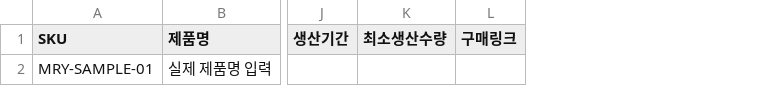
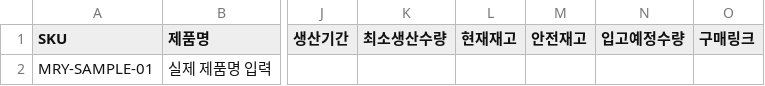
Before and after one commit to sanghohoho0813-lab/Gayeon-miryeo-kbeauty-growth-ax, a CSV file: public/samples/products_template.csv, drawn as a sheet; only a part is shown, gaps mark what is left out; the diff names each change by its address in the sheet, - before the commit and + after, or states it on an @@ line.

```diff
--- a/public/samples/products_template.csv
+++ b/public/samples/products_template.csv
+column L (현재재고), empty
+column M (안전재고), empty
+column N (입고예정수량), empty
```
Also changed, not shown: 26 other files.
